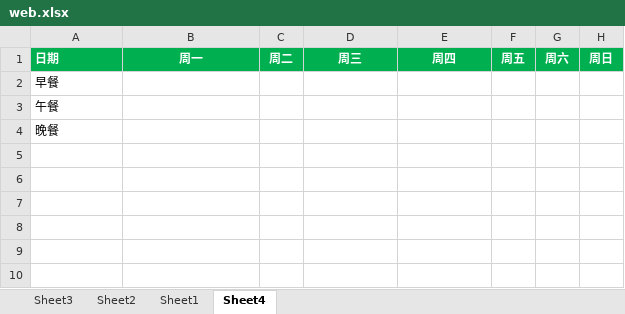
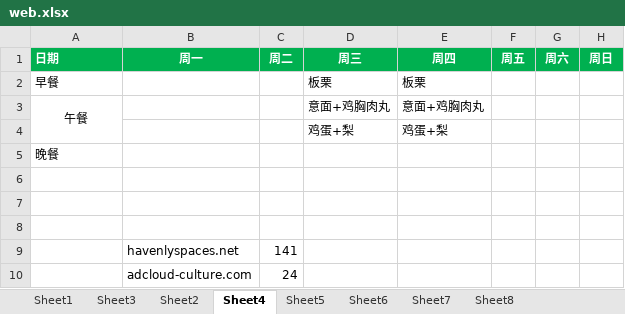
Before and after one commit to nowmobi/projectGames, an Excel workbook: game52/web.xlsx, sheet Sheet4, drawn as a sheet; values as stored, in another font and other column widths than the file's, no borders; the diff names each change by its address in the sheet, - before the commit and + after, or states it on an @@ line.

```diff
--- a/game52/web.xlsx (sheet Sheet4)
+++ b/game52/web.xlsx (sheet Sheet4)
+sheet tab: Sheet5
+sheet tab: Sheet6
+sheet tab: Sheet7
+sheet tab: Sheet8
@@ sheet tab order changed: Sheet1 | Sheet3 | Sheet2 | Sheet4 | Sheet5 | Sheet6 | Sheet7 | Sheet8 @@
-D2 (周三): (empty)
+D2 (周三): 板栗
-E2 (周四): (empty)
+E2 (周四): 板栗
-A3 alignment: left
+A3 alignment: center
+A3:A4 merged
-D3 (周三): (empty)
+D3 (周三): 意面+鸡胸肉丸
-E3 (周四): (empty)
+E3 (周四): 意面+鸡胸肉丸
+row 4:  |  |  | 鸡蛋+梨 | 鸡蛋+梨
+row 6: (empty)
+row 7: (empty)
+row 8: (empty)
+row 9:  | havenlyspaces.net | 141
+row 10:  | adcloud-culture.com | 24
```
Also changed, not shown: sheet Sheet2, sheet Sheet1, sheet Sheet3, game73/web.xlsx, 18 other files.
